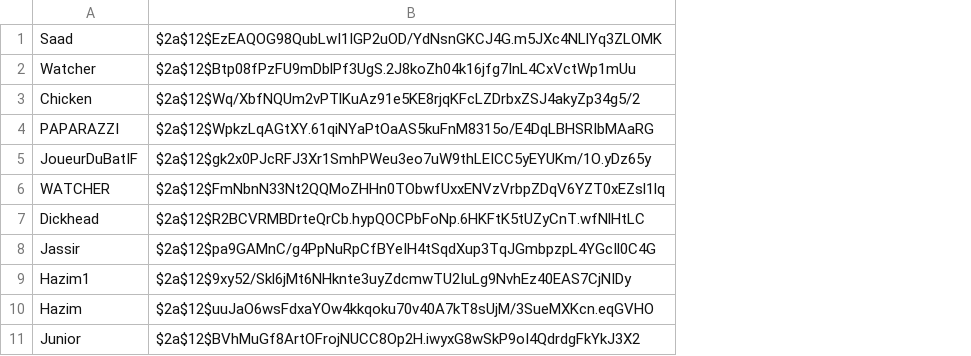
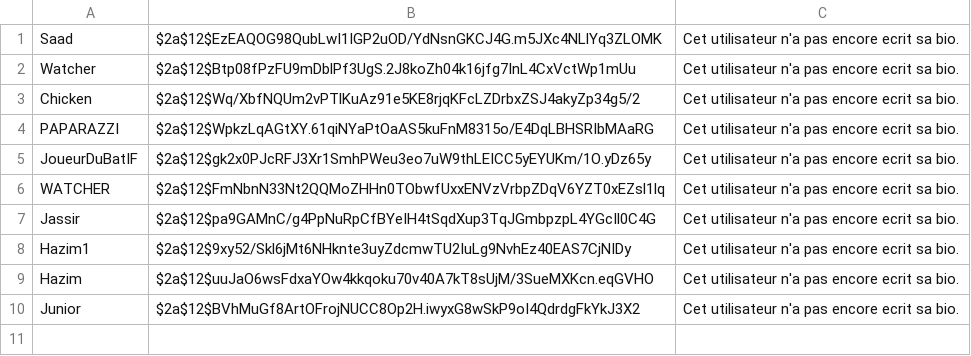
Before and after one commit to jimasr/awale, a CSV file: server/users.csv, drawn as a sheet; removed rows and columns are numbered as before the commit, all else as after; the diff names each change by its address in the sheet, - before the commit and + after, or states it on an @@ line.

```diff
--- a/server/users.csv
+++ b/server/users.csv
+column C, rows 1-10: all Cet utilisateur n'a pas encore ecrit sa bio.
-row 7: Dickhead | $2a$12$R2BCVRMBDrteQrCb.hypQOCPbFoNp.6HKFtK5tUZyCnT.wfNlHtLC
```
Also changed, not shown: 2 other files.
